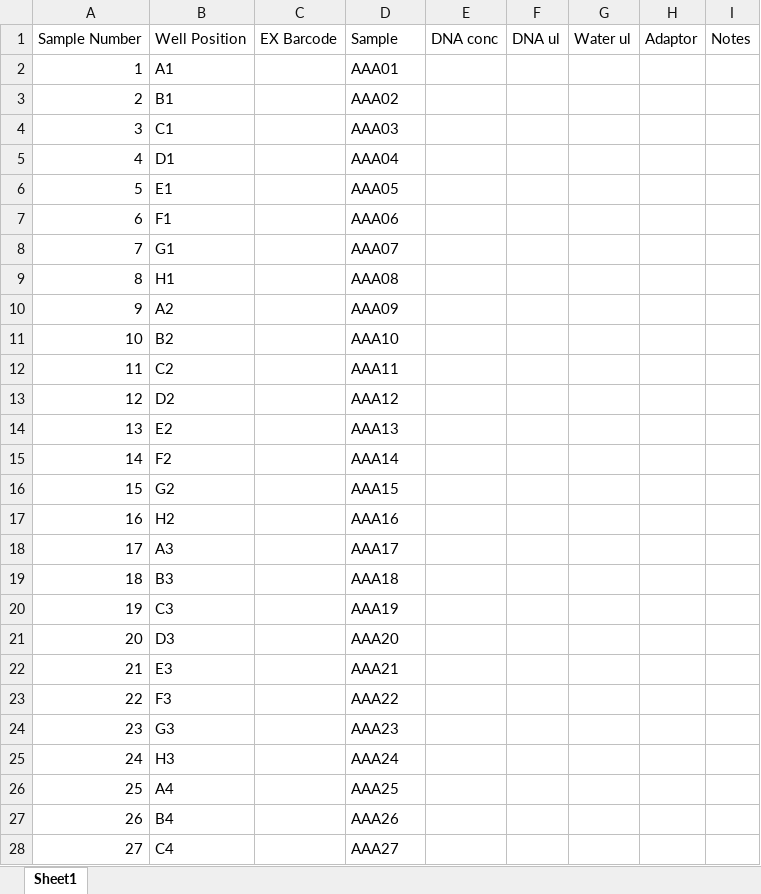
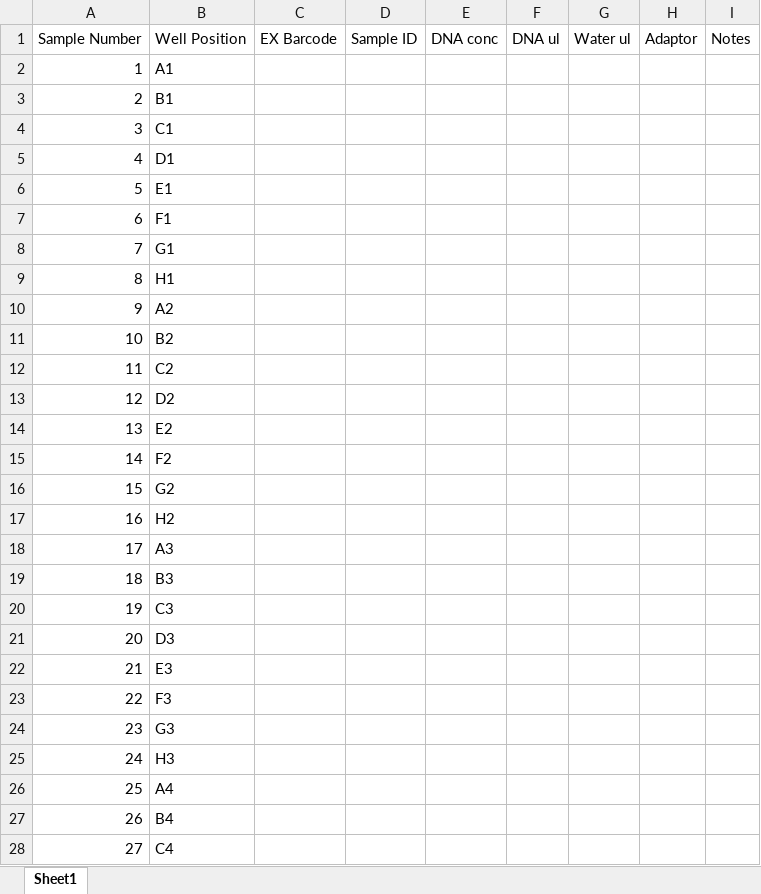
Before and after one commit to KU-JonasL/OT2_Website, an Excel workbook: static/other_templates/Template_CSV_LibraryInput.xlsx, sheet Sheet1, drawn as a sheet; only a part is shown; values as stored, in another font and other column widths than the file's, no borders; the diff covers the shown part only; the diff names each change by its address in the sheet, - before the commit and + after, or states it on an @@ line.

```diff
--- a/static/other_templates/Template_CSV_LibraryInput.xlsx (sheet Sheet1)
+++ b/static/other_templates/Template_CSV_LibraryInput.xlsx (sheet Sheet1)
-D1: Sample
+D1: Sample ID
-D2: AAA01
+D2: (empty)
-D3: AAA02
+D3: (empty)
-D4: AAA03
+D4: (empty)
-D5: AAA04
+D5: (empty)
-D6: AAA05
+D6: (empty)
-D7: AAA06
+D7: (empty)
-D8: AAA07
+D8: (empty)
-D9: AAA08
+D9: (empty)
-D10: AAA09
+D10: (empty)
-D11: AAA10
+D11: (empty)
-D12: AAA11
+D12: (empty)
-D13: AAA12
+D13: (empty)
-D14: AAA13
+D14: (empty)
-D15: AAA14
+D15: (empty)
-D16: AAA15
+D16: (empty)
-D17: AAA16
+D17: (empty)
-D18: AAA17
+D18: (empty)
-D19: AAA18
+D19: (empty)
-D20: AAA19
+D20: (empty)
-D21: AAA20
+D21: (empty)
-D22: AAA21
+D22: (empty)
-D23: AAA22
+D23: (empty)
-D24: AAA23
+D24: (empty)
-D25: AAA24
+D25: (empty)
-D26: AAA25
+D26: (empty)
-D27: AAA26
+D27: (empty)
-D28: AAA27
+D28: (empty)
```
Also changed, not shown: 69 edited cells elsewhere in this sheet, 3 other files.
